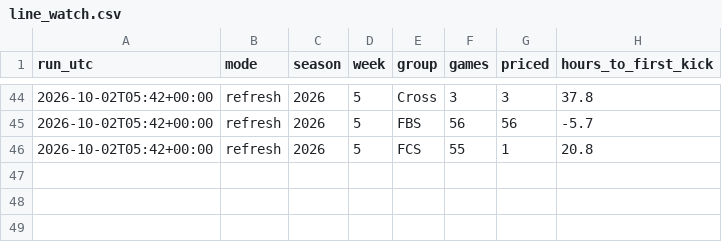
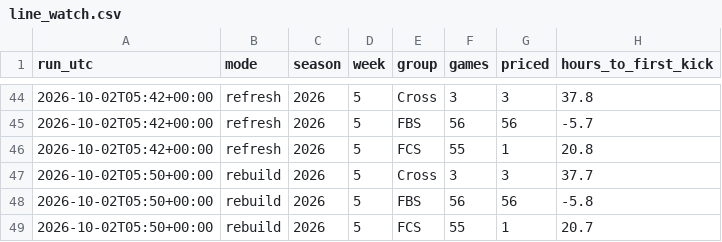
Before and after one commit to fourty2se7en/cfb-card, a CSV file: docs/line_watch.csv, drawn as a sheet; only a part is shown, gaps mark what is left out; the diff names each change by its address in the sheet, - before the commit and + after, or states it on an @@ line.

Commit message:
rebuild: 2026-10-02T05:50Z

```diff
--- a/docs/line_watch.csv
+++ b/docs/line_watch.csv
+row 47: 2026-10-02T05:50+00:00 | rebuild | 2026 | 5 | Cross | 3 | 3 | 37.7
+row 48: 2026-10-02T05:50+00:00 | rebuild | 2026 | 5 | FBS | 56 | 56 | -5.8
+row 49: 2026-10-02T05:50+00:00 | rebuild | 2026 | 5 | FCS | 55 | 1 | 20.7
```
Also changed, not shown: scripts/data/games.csv, scripts/data/lines.csv, 6 other files.
